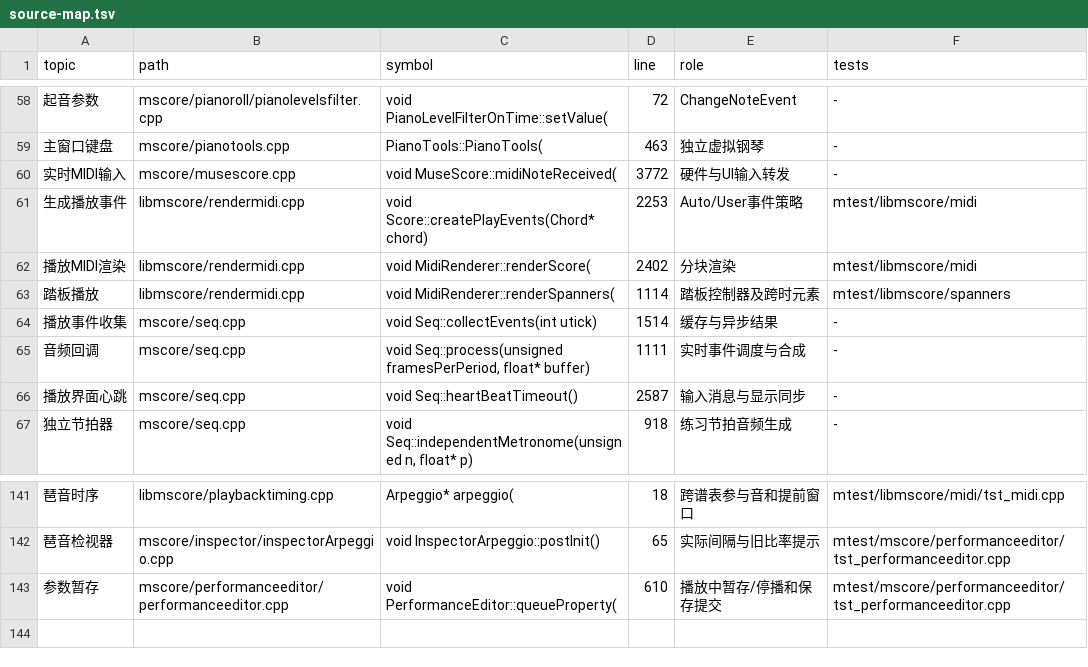
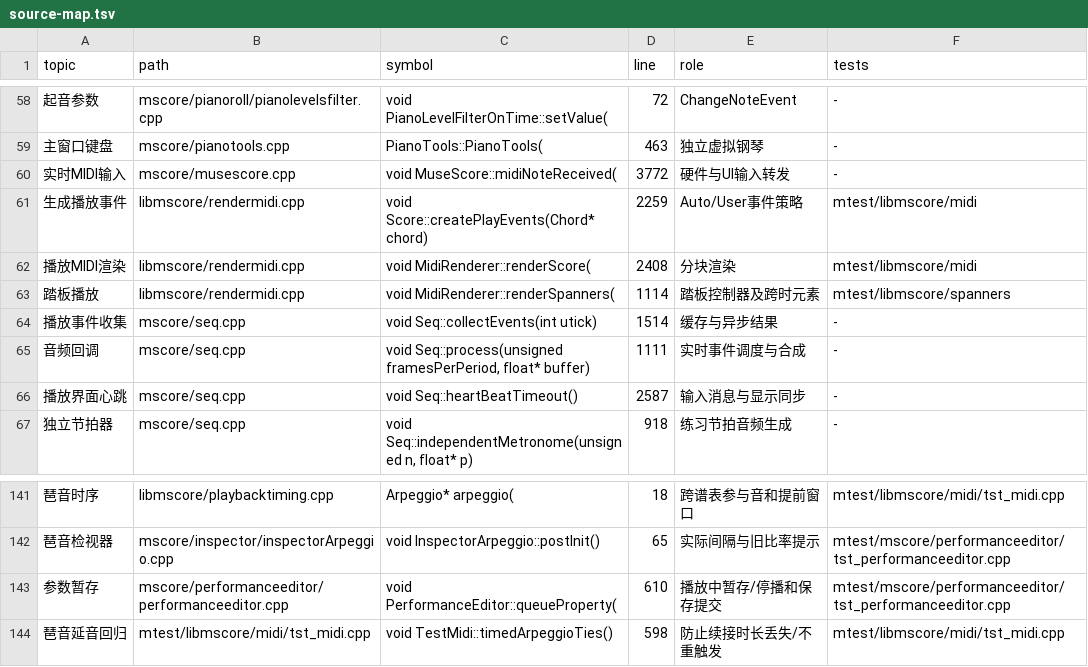
Before and after one commit to Freddd13/MuseScore, a TSV file: personal/docs/source-map.tsv, drawn as a sheet; only a part is shown, gaps mark what is left out; the diff names each change by its address in the sheet, - before the commit and + after, or states it on an @@ line.

Commit message:
fix(playback): retain tied durations in timed arpeggios

```diff
--- a/personal/docs/source-map.tsv
+++ b/personal/docs/source-map.tsv
-D61 (line): 2253
+D61 (line): 2259
-D62 (line): 2402
+D62 (line): 2408
+row 144: 琶音延音回归 | mtest/libmscore/midi/tst_midi.cpp | void TestMidi::timedArpeggioTies() | 598 | 防止续接时长丢失/不重触发 | mtest/libmscore/midi/tst_midi.cpp
```
Also changed, not shown: 10 other files.
